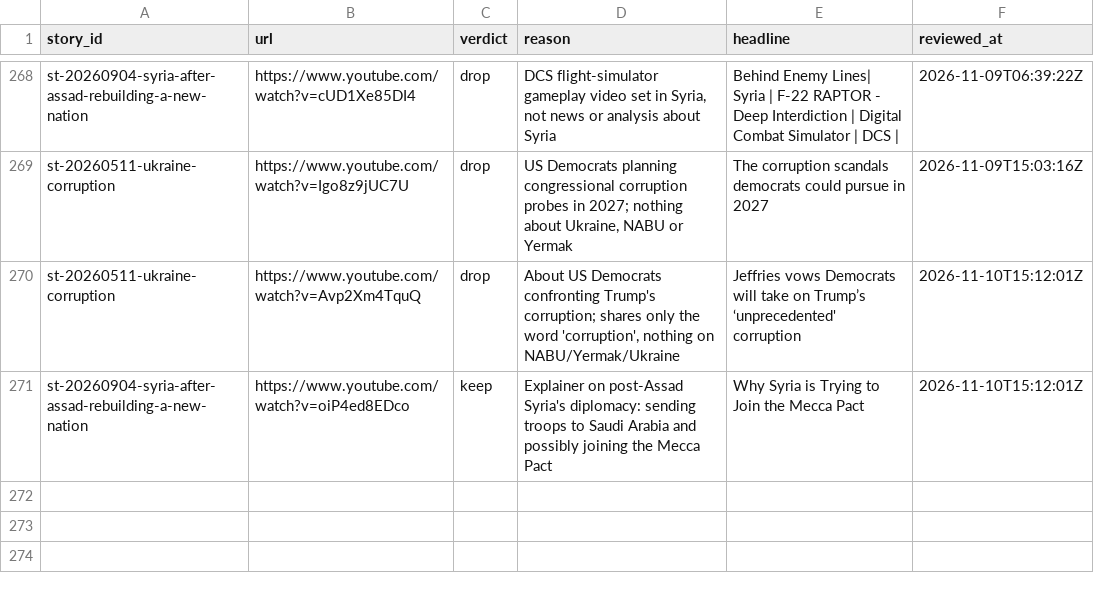
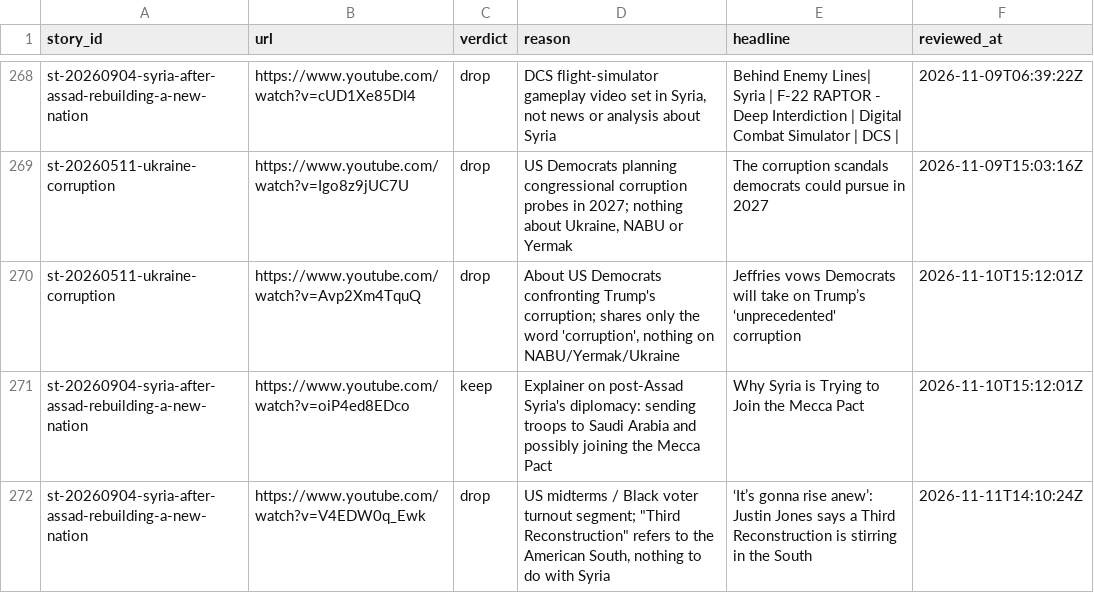
Before and after one commit to chiragr5241/Geopolitics, a CSV file: data/youtube_review.csv, drawn as a sheet; only a part is shown, gaps mark what is left out.

```diff
--- a/data/youtube_review.csv
+++ b/data/youtube_review.csv
@@ -271 +271,2 @@
 "st-20260904-syria-after-assad-rebuilding-a-new-nation","https://www.youtube.com/watch?v=oiP4ed8EDco","keep","Explainer on post-Assad Syria's diplomacy: sending troops to Saudi Arabia and possibly joining the Mecca Pact","Why Syria is Trying to Join the Mecca Pact","2026-11-10T15:12:01Z"
+"st-20260904-syria-after-assad-rebuilding-a-new-nation","https://www.youtube.com/watch?v=V4EDW0q_Ewk","drop","US midterms / Black voter turnout segment; ""Third Reconstruction"" refers to the American South, nothing to do with Syria","‘It’s gonna rise anew’: Justin Jones says a Third Reconstruction is stirring in the South","2026-11-11T14:10:24Z"
```
Also changed, not shown: data/sources.csv, 3 other files.
